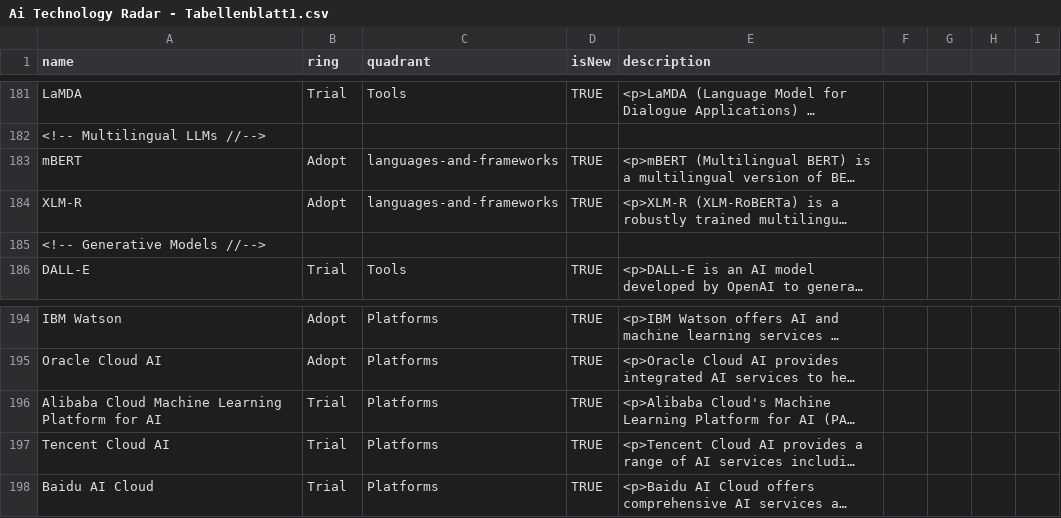
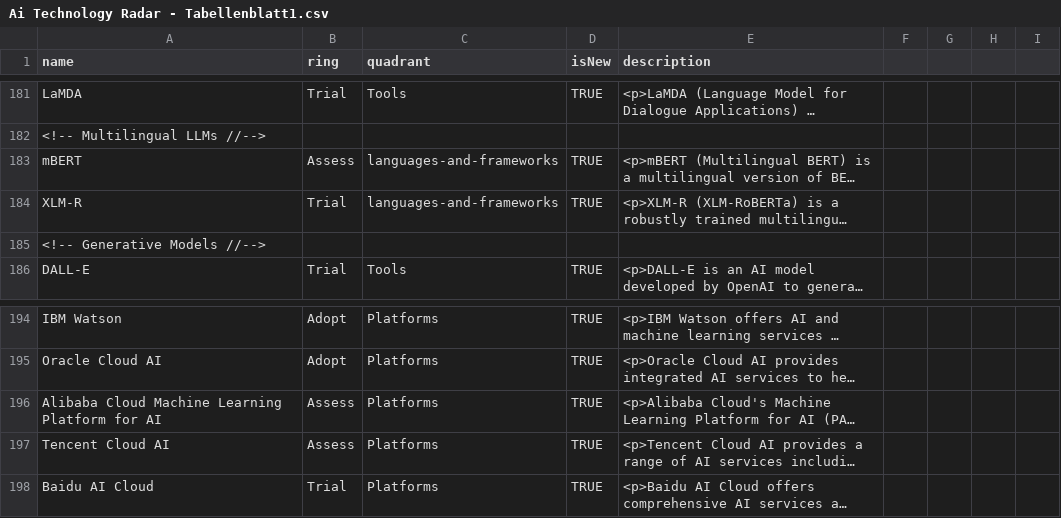
Before and after one commit to iOllek/AI-Tech-Radar, a CSV file: Ai Technology Radar - Tabellenblatt1.csv, drawn as a sheet; only a part is shown, gaps mark what is left out; long unchanged cells end in …; the diff names each change by its address in the sheet, - before the commit and + after, or states it on an @@ line.

Commit message:
Update Ai Technology Radar - Tabellenblatt1.csv

```diff
--- a/Ai Technology Radar - Tabellenblatt1.csv
+++ b/Ai Technology Radar - Tabellenblatt1.csv
-B183 (ring): Adopt
+B183 (ring): Assess
-B184 (ring): Adopt
+B184 (ring): Trial
-B196:B197 (ring): Trial
+B196:B197 (ring): Assess
```
